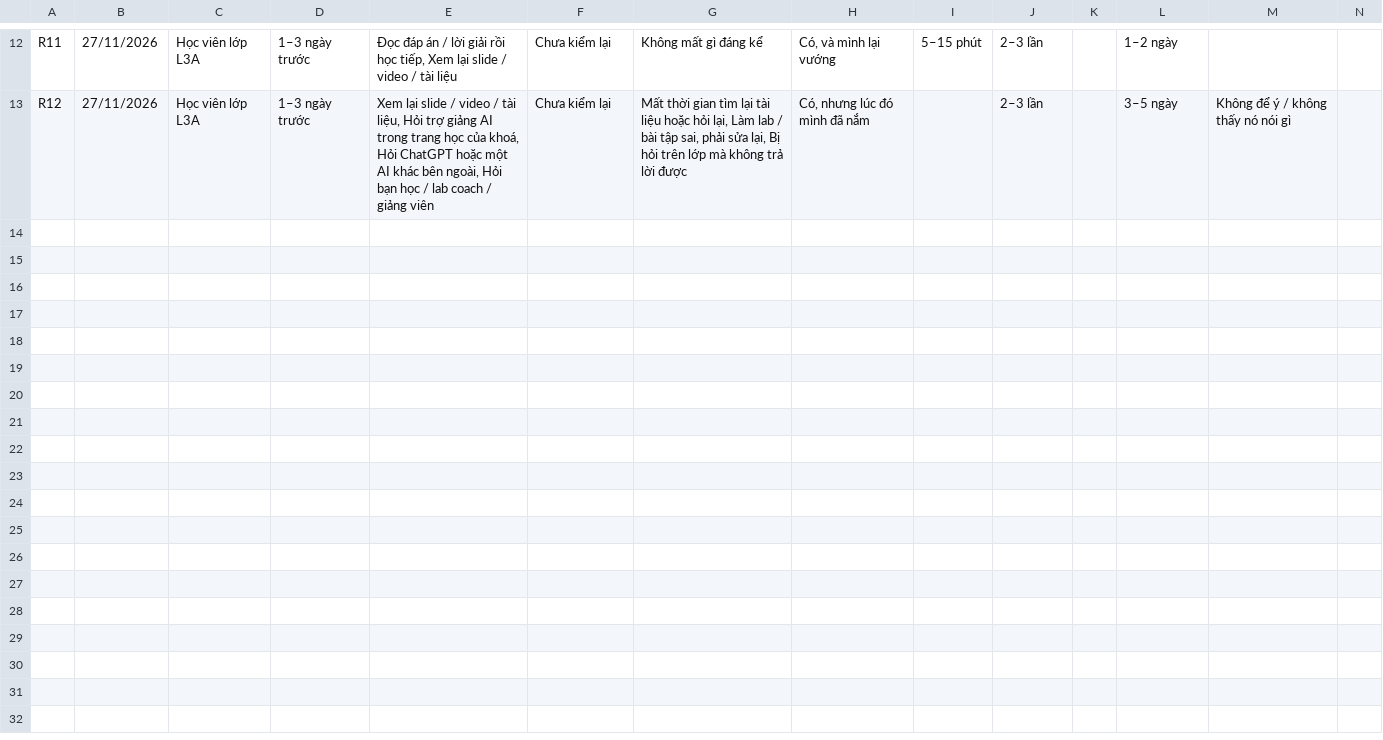
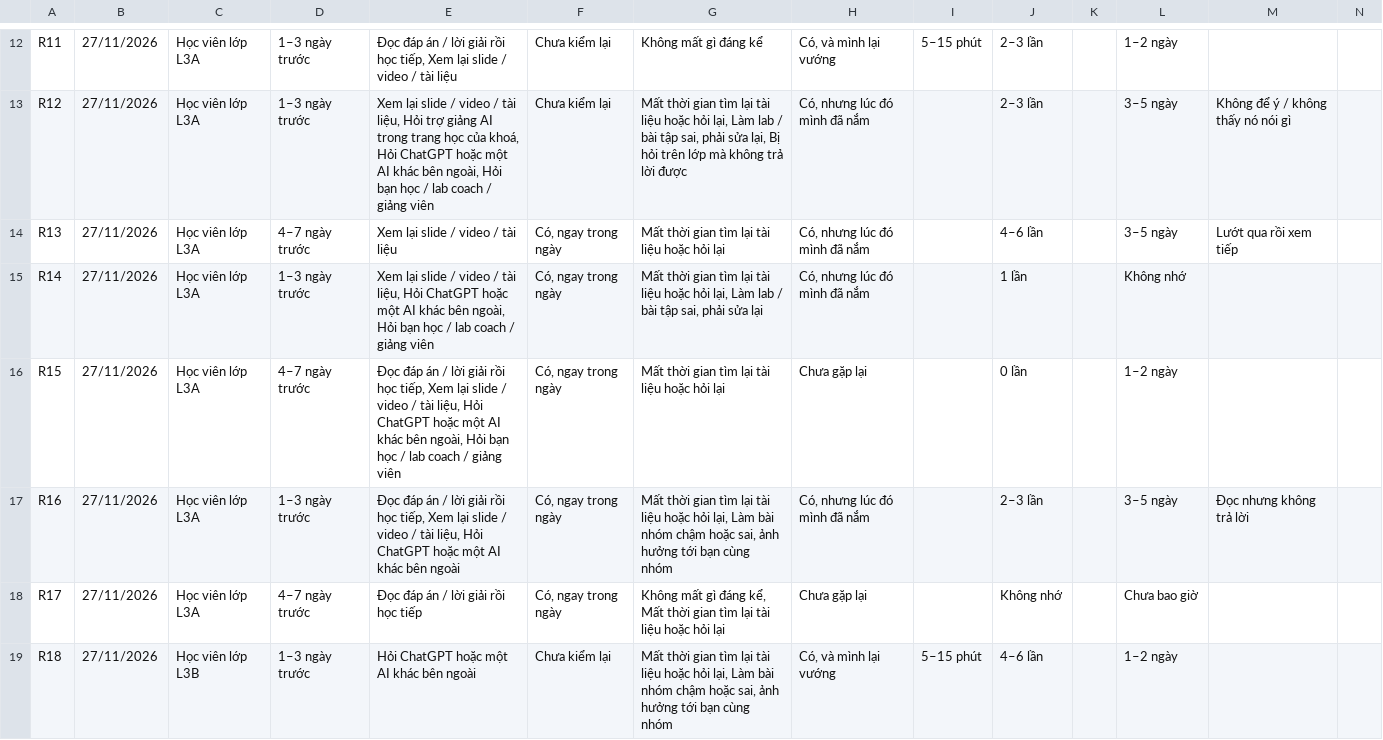
Before and after one commit to longpham2k2/K5-Day15-L3B-Zebra, a CSV file: evidence/survey/results.csv, drawn as a sheet; only a part is shown, gaps mark what is left out; the diff covers the shown part only; the diff names each change by its address in the sheet, - before the commit and + after, or states it on an @@ line.

Commit message:
evidence: survey save 3 (n=24, de-identified)

```diff
--- a/evidence/survey/results.csv
+++ b/evidence/survey/results.csv
+row 14: R13 | 27/11/2026 | Học viên lớp L3A | 4–7 ngày trước | Xem lại slide / video / tài liệu | Có, ngay trong ngày | Mất thời gian tìm lại tài liệu hoặc hỏi lại | Có, nhưng lúc đó mình đã nắm |  | 4–6 lần |  | 3–5 ngày | Lướt qua rồi xem tiếp
+row 15: R14 | 27/11/2026 | Học viên lớp L3A | 1–3 ngày trước | Xem lại slide / video / tài liệu, Hỏi ChatGPT hoặc một AI khác bên ngoài, Hỏi bạn học / lab coach / giảng viên | Có, ngay trong ngày | Mất thời gian tìm lại tài liệu hoặc hỏi lại, Làm lab / bài tập sai, phải sửa lại | Có, nhưng lúc đó mình đã nắm |  | 1 lần |  | Không nhớ
+row 16: R15 | 27/11/2026 | Học viên lớp L3A | 4–7 ngày trước | Đọc đáp án / lời giải rồi học tiếp, Xem lại slide / video / tài liệu, Hỏi ChatGPT hoặc một AI khác bên ngoài, Hỏi bạn học / lab coach / giảng viên | Có, ngay trong ngày | Mất thời gian tìm lại tài liệu hoặc hỏi lại | Chưa gặp lại |  | 0 lần |  | 1–2 ngày
+row 17: R16 | 27/11/2026 | Học viên lớp L3A | 1–3 ngày trước | Đọc đáp án / lời giải rồi học tiếp, Xem lại slide / video / tài liệu, Hỏi ChatGPT hoặc một AI khác bên ngoài | Có, ngay trong ngày | Mất thời gian tìm lại tài liệu hoặc hỏi lại, Làm bài nhóm chậm hoặc sai, ảnh hưởng tới bạn cùng nhóm | Có, nhưng lúc đó mình đã nắm |  | 2–3 lần |  | 3–5 ngày | Đọc nhưng không trả lời
+row 18: R17 | 27/11/2026 | Học viên lớp L3A | 4–7 ngày trước | Đọc đáp án / lời giải rồi học tiếp | Có, ngay trong ngày | Không mất gì đáng kể, Mất thời gian tìm lại tài liệu hoặc hỏi lại | Chưa gặp lại |  | Không nhớ |  | Chưa bao giờ
+row 19: R18 | 27/11/2026 | Học viên lớp L3B | 1–3 ngày trước | Hỏi ChatGPT hoặc một AI khác bên ngoài | Chưa kiểm lại | Mất thời gian tìm lại tài liệu hoặc hỏi lại, Làm bài nhóm chậm hoặc sai, ảnh hưởng tới bạn cùng nhóm | Có, và mình lại vướng | 5–15 phút | 4–6 lần |  | 1–2 ngày
```
Also changed, not shown: 6 added rows elsewhere in this file, 1 other file.
